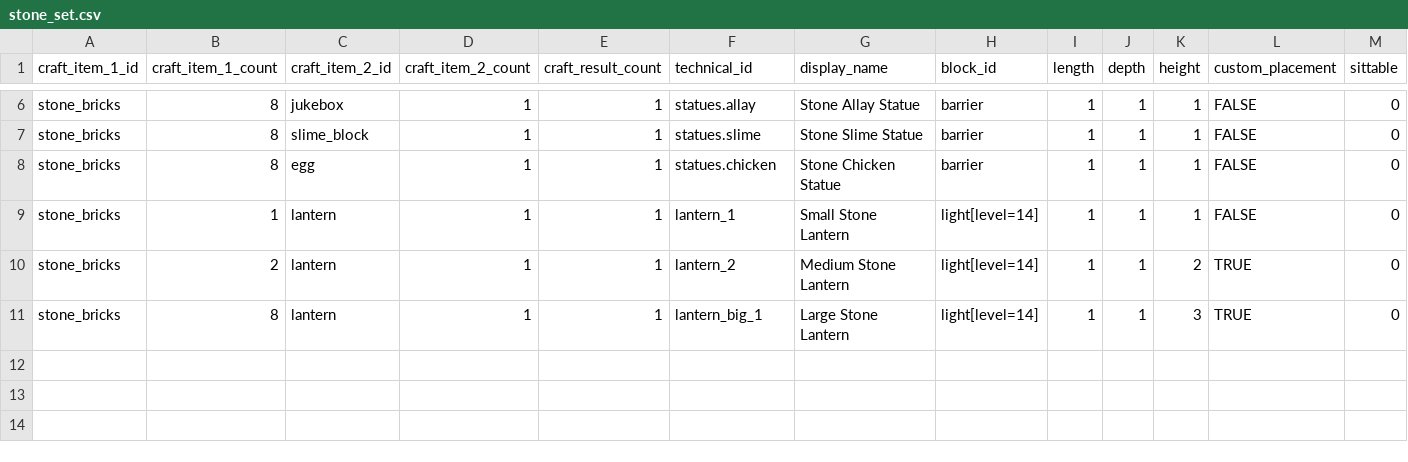
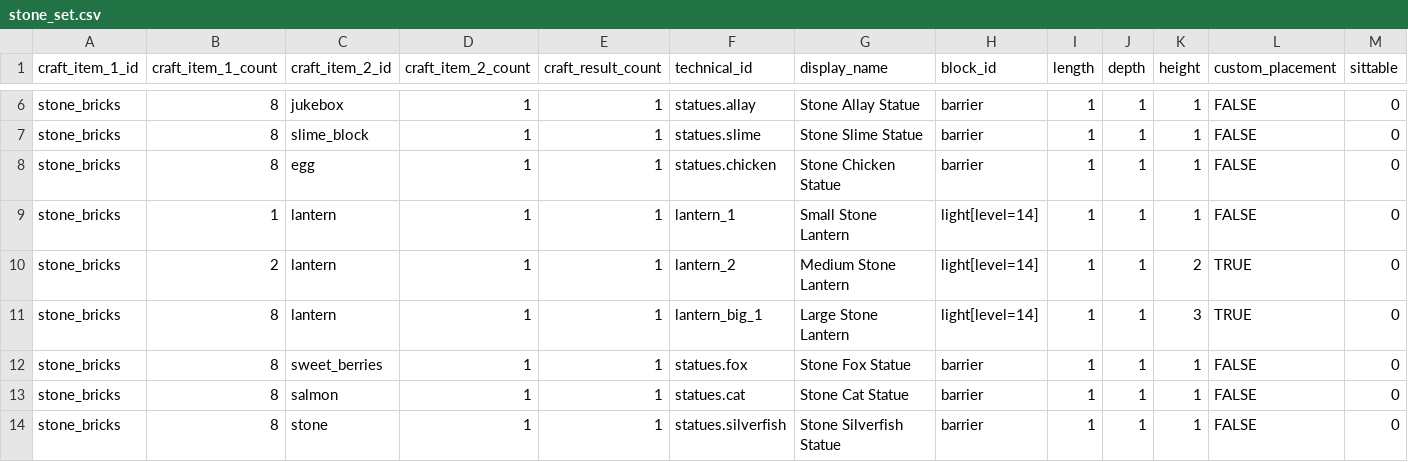
Before and after one commit to Gamemode4Dev/GM4_Datapacks, a CSV file: gm4_furniture/raw_data/furniture_set/stone_set.csv, drawn as a sheet; only a part is shown, gaps mark what is left out; rows hold the shown columns only; the diff names each change by its address in the sheet, - before the commit and + after, or states it on an @@ line.

Commit message:
Add cat, fox and silverfish statues.

```diff
--- a/gm4_furniture/raw_data/furniture_set/stone_set.csv
+++ b/gm4_furniture/raw_data/furniture_set/stone_set.csv
+row 12: stone_bricks | 8 | sweet_berries | 1 | 1 | statues.fox | Stone Fox Statue | barrier | 1 | 1 | 1 | FALSE | 0
+row 13: stone_bricks | 8 | salmon | 1 | 1 | statues.cat | Stone Cat Statue | barrier | 1 | 1 | 1 | FALSE | 0
+row 14: stone_bricks | 8 | stone | 1 | 1 | statues.silverfish | Stone Silverfish Statue | barrier | 1 | 1 | 1 | FALSE | 0
```
Also changed, not shown: 9 other files.
